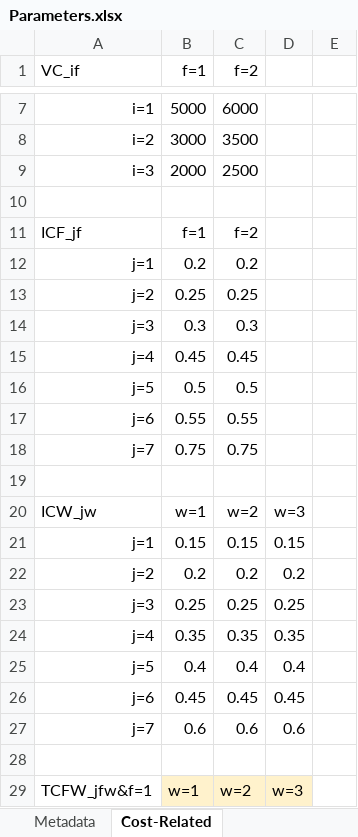
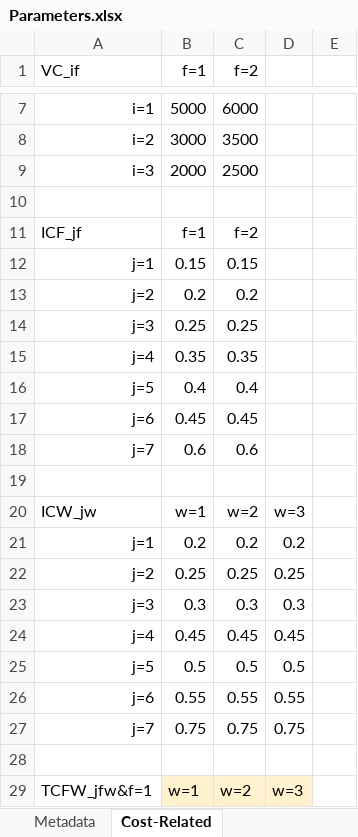
Before and after one commit to johnpaulguzman/MINLP-Solve, an Excel workbook: minlp/Parameters.xlsx, sheet Cost-Related, drawn as a sheet; only a part is shown, gaps mark what is left out; values as stored, in another font and other column widths than the file's, no borders; removed rows and columns are numbered as before the commit, all else as after; the diff covers the shown part only; the diff names each change by its address in the sheet, - before the commit and + after, or states it on an @@ line.

```diff
--- a/minlp/Parameters.xlsx (sheet Cost-Related)
+++ b/minlp/Parameters.xlsx (sheet Cost-Related)
+row 12: j=1 | 0.15 | 0.15
-A13 (VC_if): j=1
+A13 (VC_if): j=2
-A14 (VC_if): j=2
+A14 (VC_if): j=3
-row 14: j=3 | 0.3 | 0.3
+row 15: j=4 | 0.35 | 0.35
+row 16: j=5 | 0.4 | 0.4
-A17 (VC_if): j=4
+A17 (VC_if): j=6
-row 16: j=5 | 0.5 | 0.5
-row 17: j=6 | 0.55 | 0.55
-B18 (f=1): 0.75
+B18 (f=1): 0.6
-C18 (f=2): 0.75
+C18 (f=2): 0.6
-row 21: j=1 | 0.15 | 0.15 | 0.15
-A21 (VC_if): j=2
+A21 (VC_if): j=1
-A22 (VC_if): j=3
+A22 (VC_if): j=2
-row 24: j=4 | 0.35 | 0.35 | 0.35
-row 25: j=5 | 0.4 | 0.4 | 0.4
+row 23: j=3 | 0.3 | 0.3 | 0.3
-A24 (VC_if): j=6
+A24 (VC_if): j=4
-row 27: j=7 | 0.6 | 0.6 | 0.6
+row 25: j=5 | 0.5 | 0.5 | 0.5
+row 26: j=6 | 0.55 | 0.55 | 0.55
+row 27: j=7 | 0.75 | 0.75 | 0.75
```
Also changed, not shown: 4 added rows, 4 removed rows and 8 edited cells elsewhere in this sheet, sheet Time-Related, sheet Metadata, formulas that keep their value, 5 other files.
